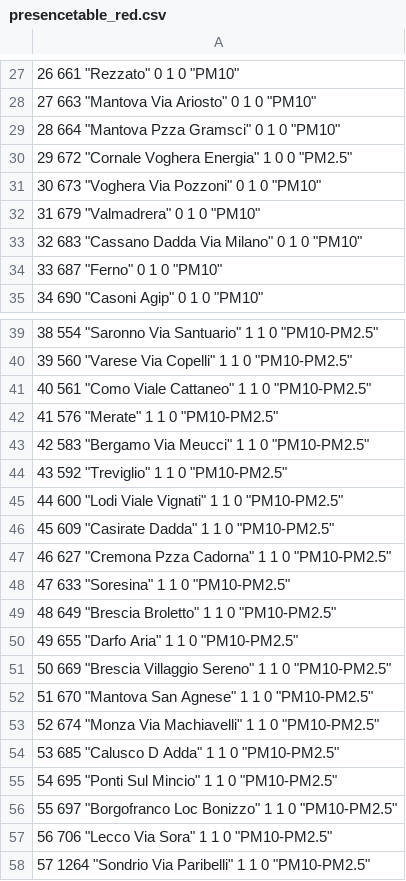
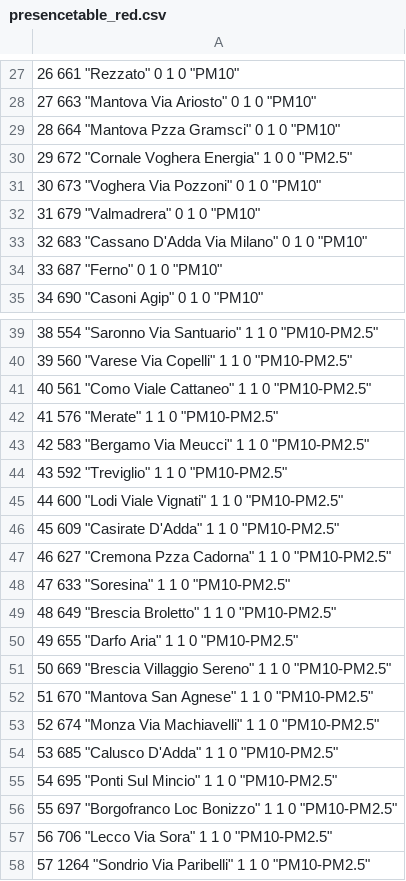
Before and after one commit to VinciGit00/GitTesi, a CSV file: DownloadData/presencetable_red.csv, drawn as a sheet; only a part is shown, gaps mark what is left out.

```diff
--- a/DownloadData/presencetable_red.csv
+++ b/DownloadData/presencetable_red.csv
@@ -32,3 +32,3 @@
 "31" 679 "Valmadrera" 0 1 0 "PM10"
-"32" 683 "Cassano Dadda Via Milano" 0 1 0 "PM10"
+"32" 683 "Cassano D'Adda Via Milano" 0 1 0 "PM10"
 "33" 687 "Ferno" 0 1 0 "PM10"
@@ -45,3 +45,3 @@
 "44" 600 "Lodi Viale Vignati" 1 1 0 "PM10-PM2.5"
-"45" 609 "Casirate Dadda" 1 1 0 "PM10-PM2.5"
+"45" 609 "Casirate D'Adda" 1 1 0 "PM10-PM2.5"
 "46" 627 "Cremona Pzza Cadorna" 1 1 0 "PM10-PM2.5"
@@ -53,3 +53,3 @@
 "52" 674 "Monza Via Machiavelli" 1 1 0 "PM10-PM2.5"
-"53" 685 "Calusco D Adda" 1 1 0 "PM10-PM2.5"
+"53" 685 "Calusco D'Adda" 1 1 0 "PM10-PM2.5"
 "54" 695 "Ponti Sul Mincio" 1 1 0 "PM10-PM2.5"
```
Also changed, not shown: DownloadData/MissingFromTheBeginning.csv, DownloadData/MissingTables/Missing2018.csv, 11 other files.
